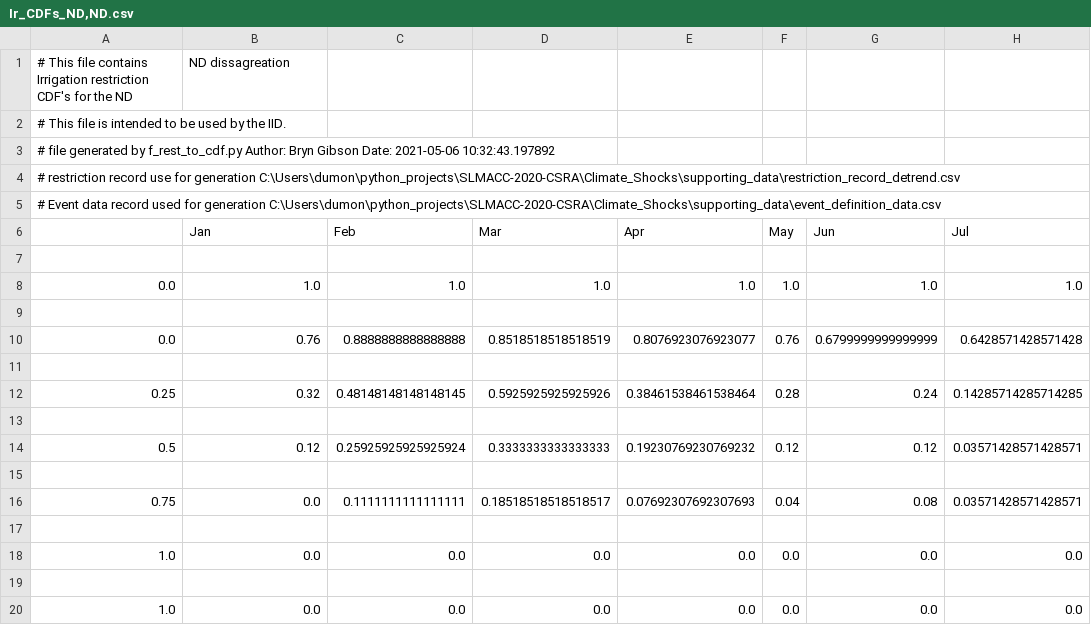
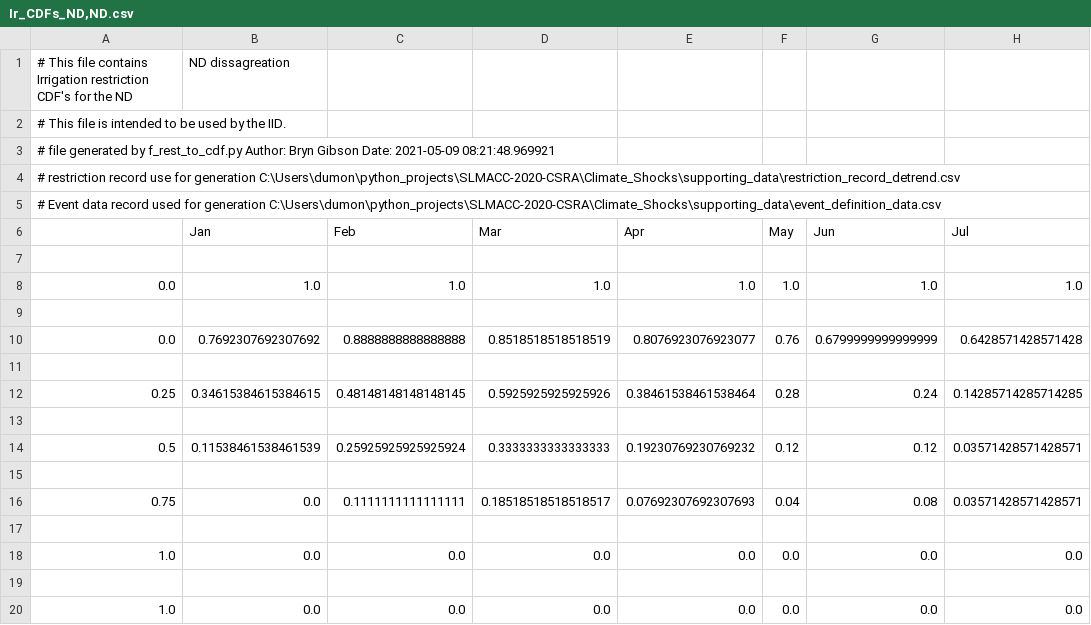
Before and after one commit to Komanawa-Solutions-Ltd/SLMACC-2020-CSRA-FARM, a CSV file: BS_work/IID/IrrigationRestriction/Ir_CDFs_ND,ND.csv, drawn as a sheet; only a part is shown; the diff names each change by its address in the sheet, - before the commit and + after, or states it on an @@ line.

```diff
--- a/BS_work/IID/IrrigationRestriction/Ir_CDFs_ND,ND.csv
+++ b/BS_work/IID/IrrigationRestriction/Ir_CDFs_ND,ND.csv
-A3: …Gibson Date: 2021-05-06 10:32:43.197892
+A3: …Gibson Date: 2021-05-09 08:21:48.969921
-B10 (Jan): 0.76
+B10 (Jan): 0.7692307692307692
-B12 (Jan): 0.32
+B12 (Jan): 0.34615384615384615
-B14 (Jan): 0.12
+B14 (Jan): 0.11538461538461539
```
Also changed, not shown: BS_work/IID/IrrigationRestriction/Ir_CDFs_D,D.csv, BS_work/IID/IrrigationRestriction/Ir_CDFs_D,ND.csv, 12 other files.
